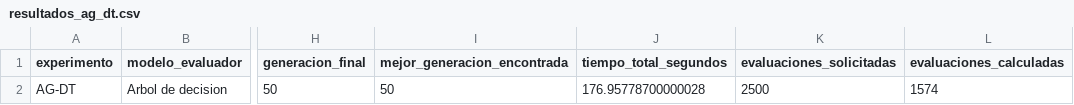
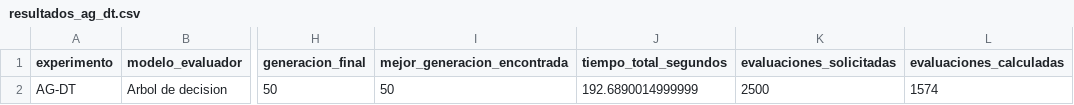
Before and after one commit to SantiagoDandrea/Investigacion-AG-Ransomware, a CSV file: results/resultados_ag_dt.csv, drawn as a sheet; only a part is shown, gaps mark what is left out; the diff names each change by its address in the sheet, - before the commit and + after, or states it on an @@ line.

```diff
--- a/results/resultados_ag_dt.csv
+++ b/results/resultados_ag_dt.csv
-J2 (tiempo_total_segundos): 176.95778700000028
+J2 (tiempo_total_segundos): 192.6890014999999
```
Also changed, not shown: results/resultados_referencia.csv, 4 other files.
